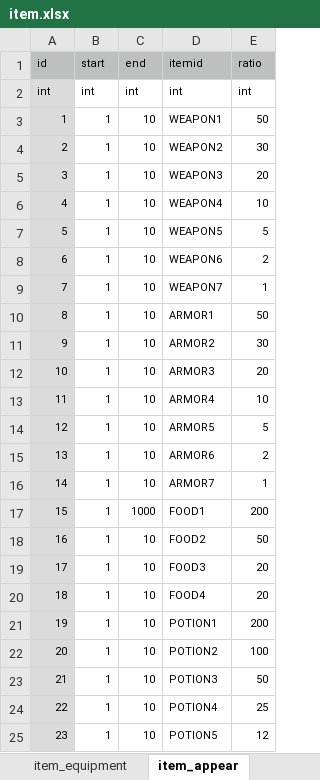
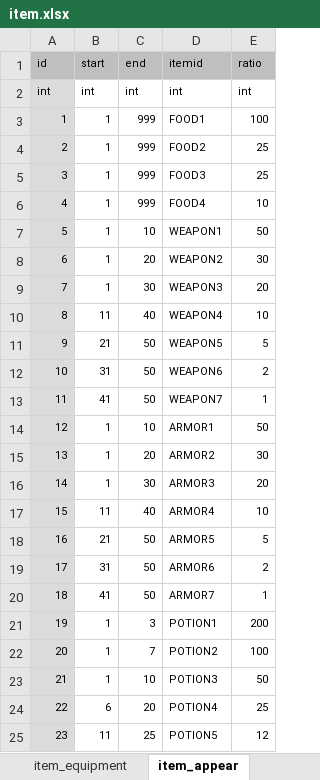
Before and after one commit to syun77/FlixelRL, an Excel workbook: docs/item.xlsx, sheet item_appear, drawn as a sheet; only a part is shown; values as stored, in another font and other column widths than the file's, no borders; removed rows and columns are numbered as before the commit, all else as after; the diff covers the shown part only; the diff names each change by its address in the sheet, - before the commit and + after, or states it on an @@ line.

```diff
--- a/docs/item.xlsx (sheet item_appear)
+++ b/docs/item.xlsx (sheet item_appear)
+row 3: 1 | 1 | 999 | FOOD1 | 100
+row 4: 2 | 1 | 999 | FOOD2 | 25
+row 5: 3 | 1 | 999 | FOOD3 | 25
+row 6: 4 | 1 | 999 | FOOD4 | 10
@@ column A (id) renumbered from row 7 down @@
-C8 (end): 10
+C8 (end): 20
-C9 (end): 10
+C9 (end): 30
-B10 (start): 1
+B10 (start): 11
-C10 (end): 10
+C10 (end): 40
-B11 (start): 1
+B11 (start): 21
-C11:C13 (end): 10
+C11:C13 (end): 50
-B12 (start): 1
+B12 (start): 31
-B13 (start): 1
+B13 (start): 41
-C15 (end): 10
+C15 (end): 20
-C16 (end): 10
+C16 (end): 30
-B17 (start): 1
+B17 (start): 11
-C17 (end): 10
+C17 (end): 40
-B18 (start): 1
+B18 (start): 21
-C18:C20 (end): 10
+C18:C20 (end): 50
-B19 (start): 1
+B19 (start): 31
-B20 (start): 1
+B20 (start): 41
-row 17: 15 | 1 | 1000 | FOOD1 | 200
-row 18: 16 | 1 | 10 | FOOD2 | 50
-row 19: 17 | 1 | 10 | FOOD3 | 20
-row 20: 18 | 1 | 10 | FOOD4 | 20
-C21 (end): 10
+C21 (end): 3
-C22 (end): 10
+C22 (end): 7
-B24 (start): 1
+B24 (start): 6
-C24 (end): 10
+C24 (end): 20
-B25 (start): 1
+B25 (start): 11
-C25 (end): 10
+C25 (end): 25
```
Also changed, not shown: 6 added rows, 3 removed rows and 32 edited cells elsewhere in this sheet, sheet item_equipment, sheet item_consumable, docs/enemy.xlsx, docs/player.xlsx, 18 other files.
